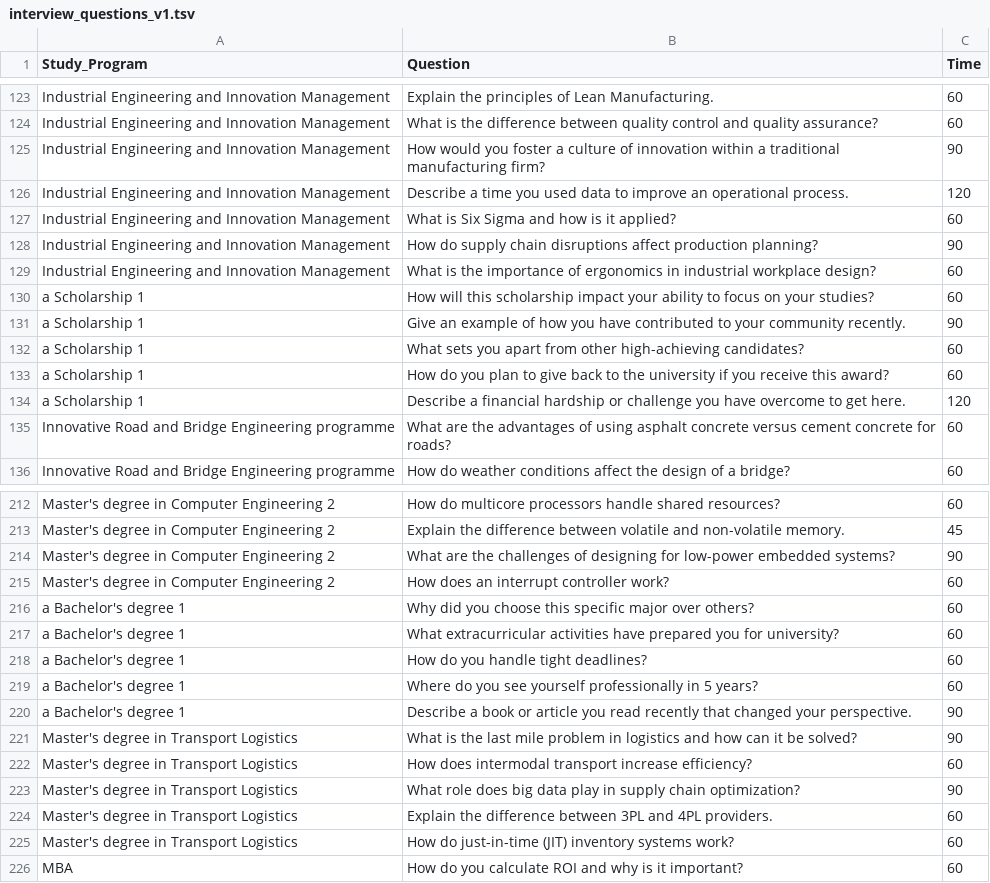
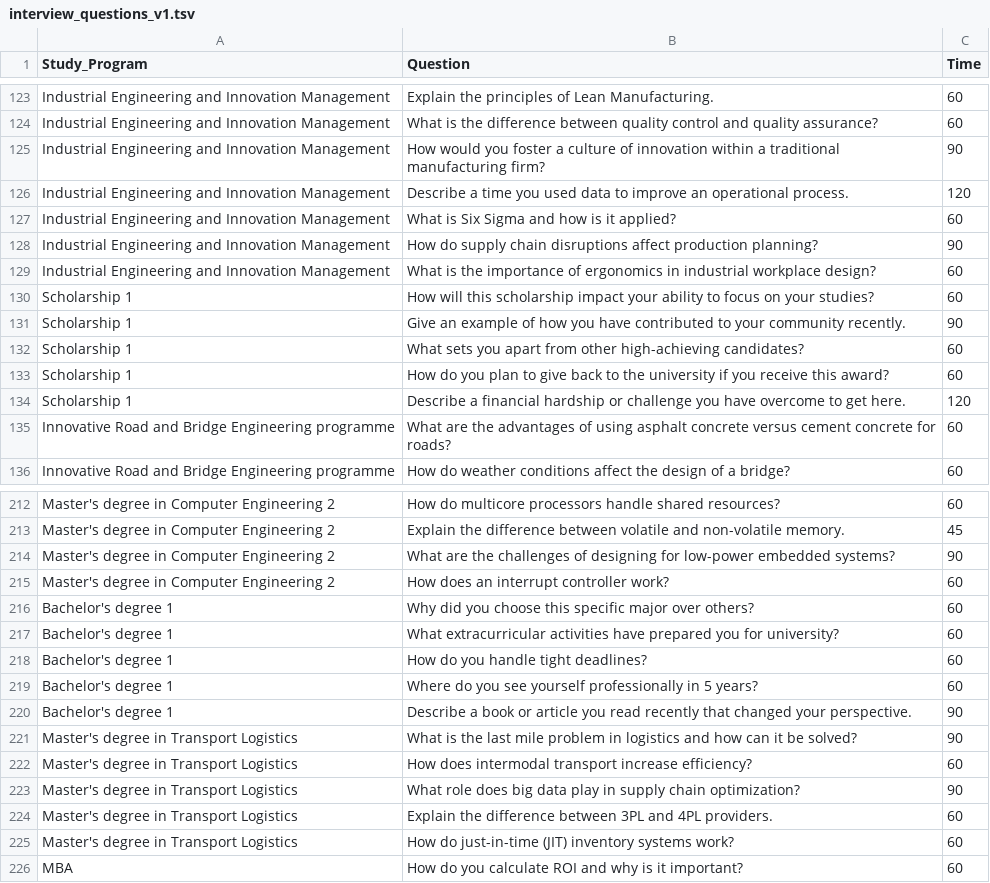
Before and after one commit to fair-vid/fair-vid-synthetic-data, a TSV file: interview_questionnaires/interview_questions_v1.tsv, drawn as a sheet; only a part is shown, gaps mark what is left out; the diff covers the shown part only.

```diff
--- a/interview_questionnaires/interview_questions_v1.tsv
+++ b/interview_questionnaires/interview_questions_v1.tsv
@@ -129,7 +129,7 @@ Industrial Engineering and Innovation Management	How do supply chain disruptions
 Industrial Engineering and Innovation Management	What is the importance of ergonomics in industrial workplace design?	60
-a Scholarship 1	How will this scholarship impact your ability to focus on your studies?	60
-a Scholarship 1	Give an example of how you have contributed to your community recently.	90
-a Scholarship 1	What sets you apart from other high-achieving candidates?	60
-a Scholarship 1	How do you plan to give back to the university if you receive this award?	60
-a Scholarship 1	Describe a financial hardship or challenge you have overcome to get here.	120
+Scholarship 1	How will this scholarship impact your ability to focus on your studies?	60
+Scholarship 1	Give an example of how you have contributed to your community recently.	90
+Scholarship 1	What sets you apart from other high-achieving candidates?	60
+Scholarship 1	How do you plan to give back to the university if you receive this award?	60
+Scholarship 1	Describe a financial hardship or challenge you have overcome to get here.	120
 Innovative Road and Bridge Engineering programme	What are the advantages of using asphalt concrete versus cement concrete for roads?	60
@@ -215,7 +215,7 @@ Master's degree in Computer Engineering 2	What are the challenges of designing f
 Master's degree in Computer Engineering 2	How does an interrupt controller work?	60
-a Bachelor's degree 1	Why did you choose this specific major over others?	60
-a Bachelor's degree 1	What extracurricular activities have prepared you for university?	60
-a Bachelor's degree 1	How do you handle tight deadlines?	60
-a Bachelor's degree 1	Where do you see yourself professionally in 5 years?	60
-a Bachelor's degree 1	Describe a book or article you read recently that changed your perspective.	90
+Bachelor's degree 1	Why did you choose this specific major over others?	60
+Bachelor's degree 1	What extracurricular activities have prepared you for university?	60
+Bachelor's degree 1	How do you handle tight deadlines?	60
+Bachelor's degree 1	Where do you see yourself professionally in 5 years?	60
+Bachelor's degree 1	Describe a book or article you read recently that changed your perspective.	90
 Master's degree in Transport Logistics	What is the last mile problem in logistics and how can it be solved?	90
```
Also changed, not shown: 21 edited cells elsewhere in this file.
